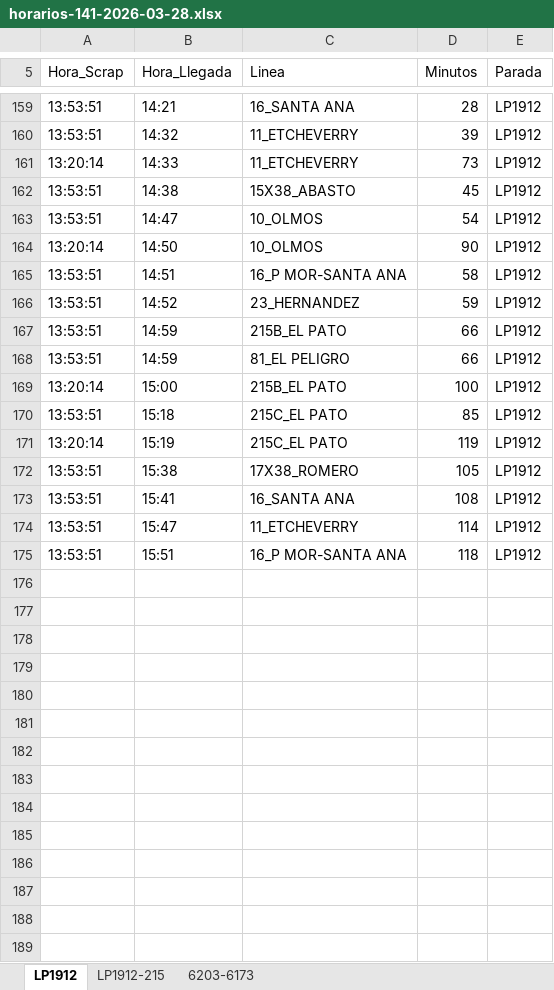
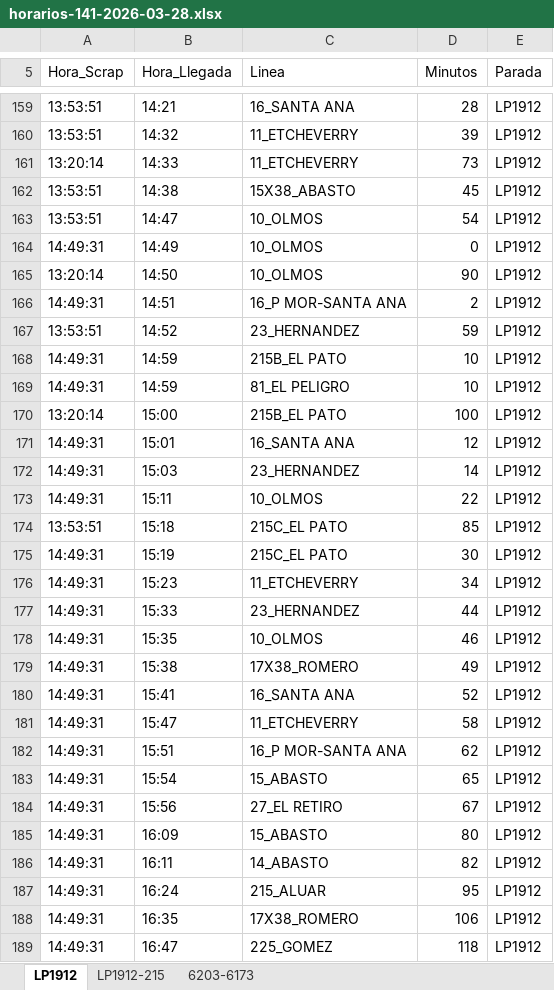
Before and after one commit to palomac00/recolector-cuadradoapp, an Excel workbook: data/horarios-141-2026-03-28.xlsx, sheet LP1912, drawn as a sheet; only a part is shown, gaps mark what is left out; values as stored, in another font and other column widths than the file's, no borders; addresses are those after the commit; the diff covers the shown part only; the diff names each change by its address in the sheet, - before the commit and + after, or states it on an @@ line.

```diff
--- a/data/horarios-141-2026-03-28.xlsx (sheet LP1912)
+++ b/data/horarios-141-2026-03-28.xlsx (sheet LP1912)
+row 164: 14:49:31 | 14:49 | 10_OLMOS | 0 | LP1912
-A166 (Hora_Scrap): 13:53:51
+A166 (Hora_Scrap): 14:49:31
-D166 (Minutos): 58
+D166 (Minutos): 2
-A168:A169 (Hora_Scrap): 13:53:51
+A168:A169 (Hora_Scrap): 14:49:31
-D168:D169 (Minutos): 66
+D168:D169 (Minutos): 10
+row 171: 14:49:31 | 15:01 | 16_SANTA ANA | 12 | LP1912
+row 172: 14:49:31 | 15:03 | 23_HERNANDEZ | 14 | LP1912
+row 173: 14:49:31 | 15:11 | 10_OLMOS | 22 | LP1912
-A175 (Hora_Scrap): 13:20:14
+A175 (Hora_Scrap): 14:49:31
-D175 (Minutos): 119
+D175 (Minutos): 30
+row 176: 14:49:31 | 15:23 | 11_ETCHEVERRY | 34 | LP1912
+row 177: 14:49:31 | 15:33 | 23_HERNANDEZ | 44 | LP1912
+row 178: 14:49:31 | 15:35 | 10_OLMOS | 46 | LP1912
-A179:A182 (Hora_Scrap): 13:53:51
+A179:A182 (Hora_Scrap): 14:49:31
-D179 (Minutos): 105
+D179 (Minutos): 49
-D180 (Minutos): 108
+D180 (Minutos): 52
-D181 (Minutos): 114
+D181 (Minutos): 58
-D182 (Minutos): 118
+D182 (Minutos): 62
+row 183: 14:49:31 | 15:54 | 15_ABASTO | 65 | LP1912
+row 184: 14:49:31 | 15:56 | 27_EL RETIRO | 67 | LP1912
+row 185: 14:49:31 | 16:09 | 15_ABASTO | 80 | LP1912
+row 186: 14:49:31 | 16:11 | 14_ABASTO | 82 | LP1912
+row 187: 14:49:31 | 16:24 | 215_ALUAR | 95 | LP1912
+row 188: 14:49:31 | 16:35 | 17X38_ROMERO | 106 | LP1912
+row 189: 14:49:31 | 16:47 | 225_GOMEZ | 118 | LP1912
```
Also changed, not shown: 6 moved rows and 2 edited cells elsewhere in this sheet, sheet LP1912-215, sheet 6203-6173.
